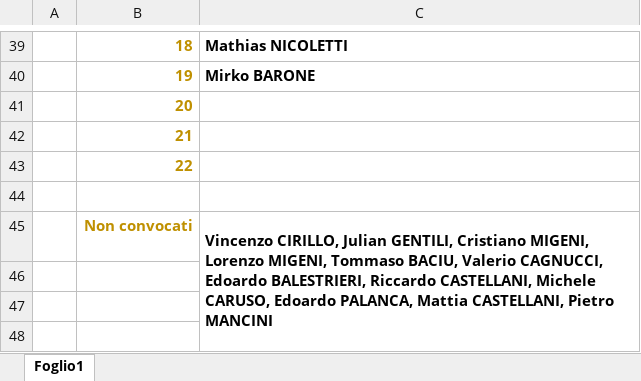
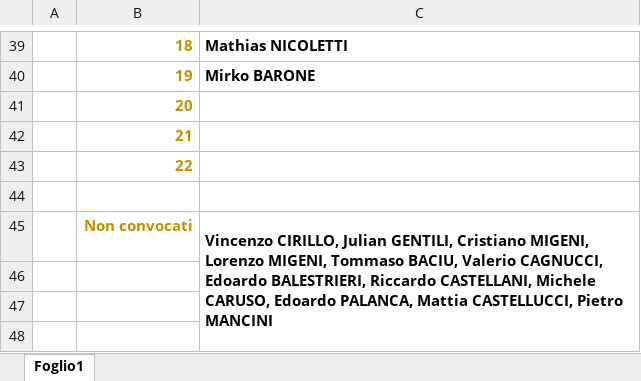
Before and after one commit to alesco1973/ASA_SGS, an Excel workbook: Convocazioni/U16P/2_VICOVARO.xlsx, sheet Foglio1, drawn as a sheet; only a part is shown, gaps mark what is left out; values as stored, in another font and other column widths than the file's, no borders; charts and pictures not drawn; the diff names each change by its address in the sheet, - before the commit and + after, or states it on an @@ line.

```diff
--- a/Convocazioni/U16P/2_VICOVARO.xlsx (sheet Foglio1)
+++ b/Convocazioni/U16P/2_VICOVARO.xlsx (sheet Foglio1)
-C45: …PALANCA, Mattia CASTELLANI, Pietro MANCINI
+C45: …PALANCA, Mattia CASTELLUCCI, Pietro MANCINI
```
Also changed, not shown: Convocazioni/U16P/3_FUTBOL_TALENTI.xlsx, 5 other files.
